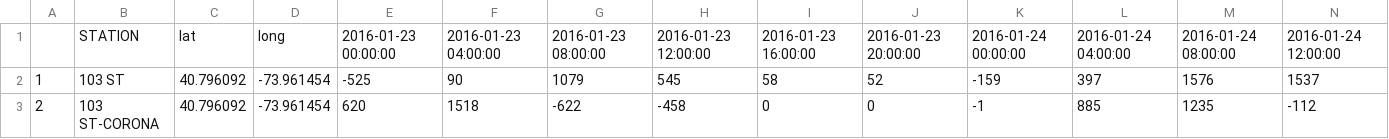
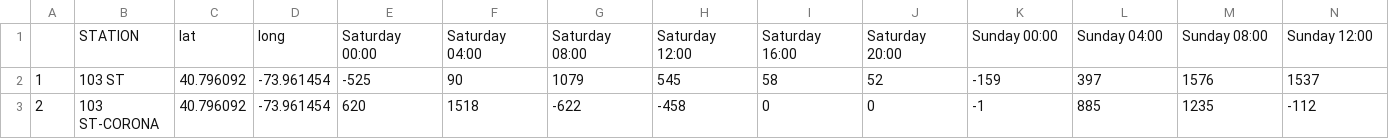
Before and after one commit to RichRadics/nycsubway, a CSV file: data/turnstile_160130_summ.csv, drawn as a sheet; only a part is shown; removed rows and columns are numbered as before the commit, all else as after; rows hold the shown columns only; the diff names each change by its address in the sheet, - before the commit and + after, or states it on an @@ line.

```diff
--- a/data/turnstile_160130_summ.csv
+++ b/data/turnstile_160130_summ.csv
-row 1:  | STATION | lat | long | 2016-01-23 00:00:00 | 2016-01-23 04:00:00 | 2016-01-23 08:00:00 | 2016-01-23 12:00:00 | 2016-01-23 16:00:00 | 2016-01-23 20:00:00 | 2016-01-24 00:00:00 | 2016-01-24 04:00:00 | 2016-01-24 08:00:00 | 2016-01-24 12:00:00
+row 1:  | STATION | lat | long | Saturday 00:00 | Saturday 04:00 | Saturday 08:00 | Saturday 12:00 | Saturday 16:00 | Saturday 20:00 | Sunday 00:00 | Sunday 04:00 | Sunday 08:00 | Sunday 12:00
```
Also changed, not shown: 11 other files.
